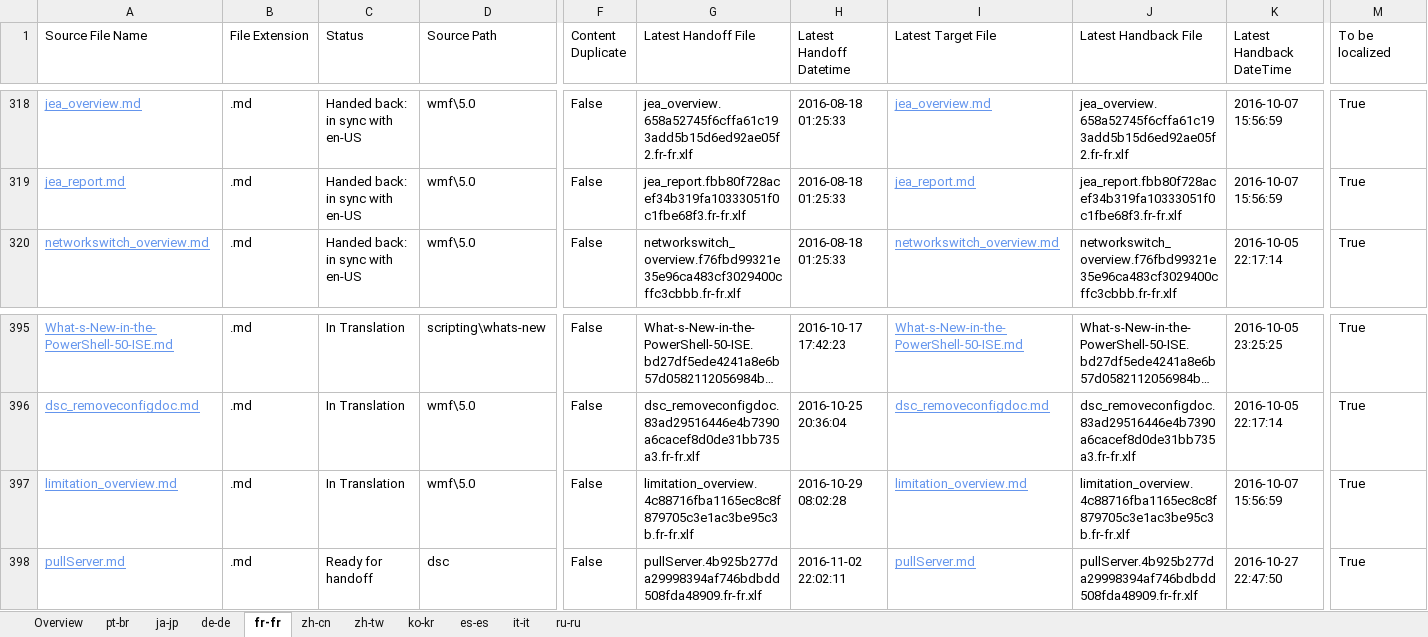
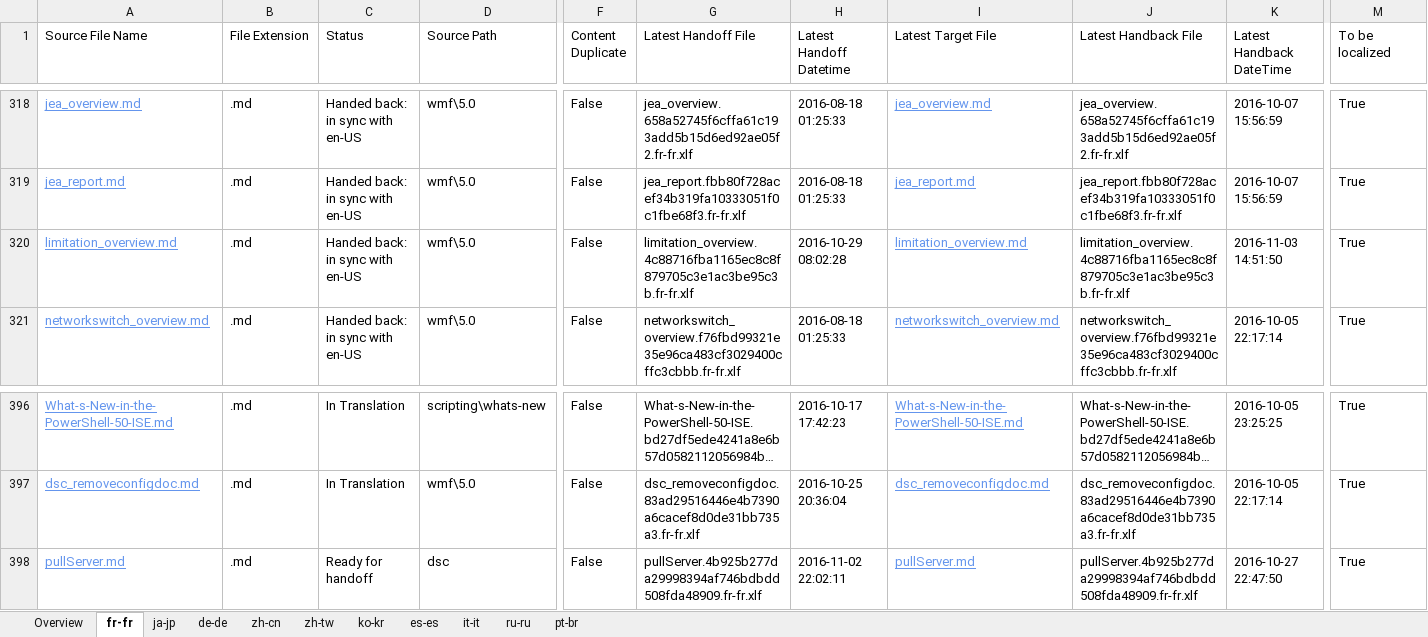
Before and after one commit to SonjaSaltzman/powerShell-Docs.handback, an Excel workbook: ol-handback/PowerShell/powerShell-Docs/live/localization-status.xlsx, sheet fr-fr, drawn as a sheet; only a part is shown, gaps mark what is left out; long unchanged cells end in …; values as stored, in another font and other column widths than the file's, no borders; table styles not drawn; removed rows and columns are numbered as before the commit, all else as after; rows hold the shown columns only; the diff names each change by its address in the sheet, - before the commit and + after, or states it on an @@ line.

Commit message:
Generate Report for Handback

```diff
--- a/ol-handback/PowerShell/powerShell-Docs/live/localization-status.xlsx (sheet fr-fr)
+++ b/ol-handback/PowerShell/powerShell-Docs/live/localization-status.xlsx (sheet fr-fr)
@@ sheet tab order changed: Overview | fr-fr | ja-jp | de-de | zh-cn | zh-tw | ko-kr | es-es | it-it | ru-ru | pt-br @@
+row 320: limitation_overview.md | .md | Handed back: in sync with en-US | wmf\5.0 | False | limitation_overview.4c88716fba1165ec8c8f879705c3e1ac3be95c3b.fr-fr.xlf | 2016-10-29 08:02:28 | limitation_overview.md | limitation_overview.4c88716fba1165ec8c8f879705c3e1ac3be95c3b.fr-fr.xlf | 2016-11-03 14:51:50 | True
-row 397: limitation_overview.md | .md | In Translation | wmf\5.0 | False | limitation_overview.4c88716fba1165ec8c8f879705c3e1ac3be95c3b.fr-fr.xlf | 2016-10-29 08:02:28 | limitation_overview.md | limitation_overview.4c88716fba1165ec8c8f879705c3e1ac3be95c3b.fr-fr.xlf | 2016-10-07 15:56:59 | True
```
Also changed, not shown: sheet Overview, ol-handback/PowerShell/powerShell-Docs/live/handback-status.xlsx.
